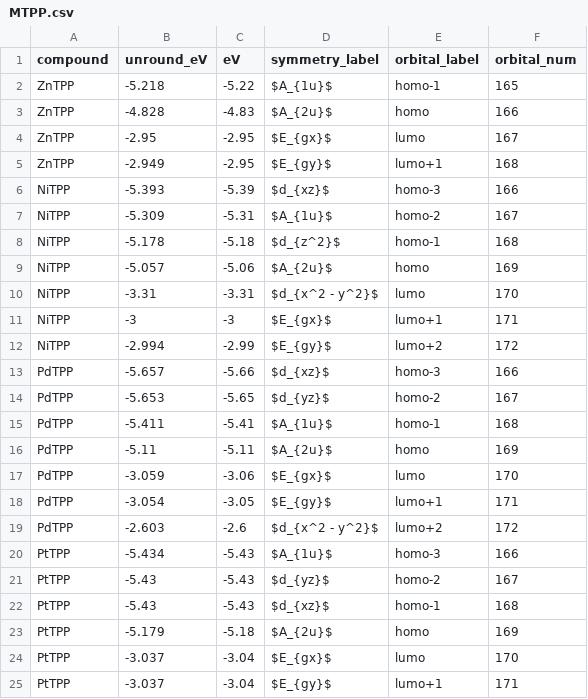
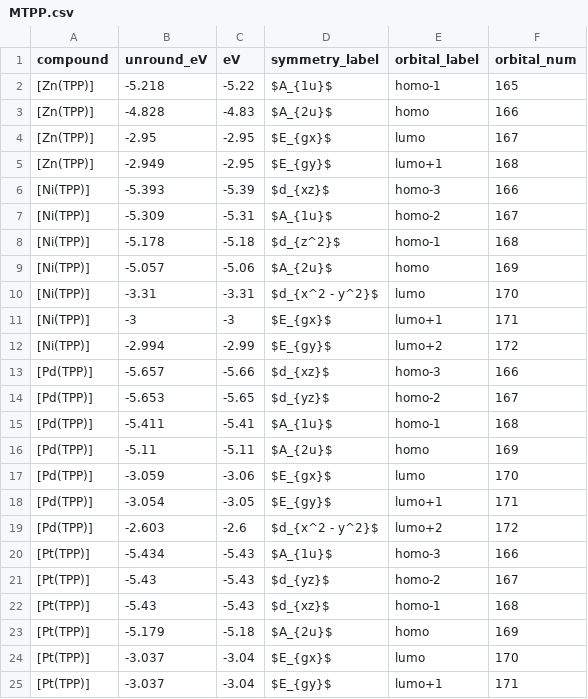
Before and after one commit to samuelpsmith/MOplot, a CSV file: MTPP.csv, drawn as a sheet.

```diff
--- a/MTPP.csv
+++ b/MTPP.csv
@@ -1,25 +1,25 @@
 compound,unround_eV,eV,symmetry_label,orbital_label,orbital_num
-ZnTPP,-5.218,-5.22,$A_{1u}$,homo-1,165
-ZnTPP,-4.828,-4.83,$A_{2u}$,homo,166
-ZnTPP,-2.95,-2.95,$E_{gx}$,lumo,167
-ZnTPP,-2.949,-2.95,$E_{gy}$,lumo+1,168
-NiTPP,-5.393,-5.39,$d_{xz}$,homo-3,166
-NiTPP,-5.309,-5.31,$A_{1u}$,homo-2,167
-NiTPP,-5.178,-5.18,$d_{z^2}$,homo-1,168
-NiTPP,-5.057,-5.06,$A_{2u}$,homo,169
-NiTPP,-3.31,-3.31,$d_{x^2 - y^2}$,lumo,170
-NiTPP,-3,-3,$E_{gx}$,lumo+1,171
-NiTPP,-2.994,-2.99,$E_{gy}$,lumo+2,172
-PdTPP,-5.657,-5.66,$d_{xz}$,homo-3,166
-PdTPP,-5.653,-5.65,$d_{yz}$,homo-2,167
-PdTPP,-5.411,-5.41,$A_{1u}$,homo-1,168
-PdTPP,-5.11,-5.11,$A_{2u}$,homo,169
-PdTPP,-3.059,-3.06,$E_{gx}$,lumo,170
-PdTPP,-3.054,-3.05,$E_{gy}$,lumo+1,171
-PdTPP,-2.603,-2.6,$d_{x^2 - y^2}$,lumo+2,172
-PtTPP,-5.434,-5.43,$A_{1u}$,homo-3,166
-PtTPP,-5.43,-5.43,$d_{yz}$,homo-2,167
-PtTPP,-5.43,-5.43,$d_{xz}$,homo-1,168
-PtTPP,-5.179,-5.18,$A_{2u}$,homo,169
-PtTPP,-3.037,-3.04,$E_{gx}$,lumo,170
-PtTPP,-3.037,-3.04,$E_{gy}$,lumo+1,171
+[Zn(TPP)],-5.218,-5.22,$A_{1u}$,homo-1,165
+[Zn(TPP)],-4.828,-4.83,$A_{2u}$,homo,166
+[Zn(TPP)],-2.95,-2.95,$E_{gx}$,lumo,167
+[Zn(TPP)],-2.949,-2.95,$E_{gy}$,lumo+1,168
+[Ni(TPP)],-5.393,-5.39,$d_{xz}$,homo-3,166
+[Ni(TPP)],-5.309,-5.31,$A_{1u}$,homo-2,167
+[Ni(TPP)],-5.178,-5.18,$d_{z^2}$,homo-1,168
+[Ni(TPP)],-5.057,-5.06,$A_{2u}$,homo,169
+[Ni(TPP)],-3.31,-3.31,$d_{x^2 - y^2}$,lumo,170
+[Ni(TPP)],-3,-3,$E_{gx}$,lumo+1,171
+[Ni(TPP)],-2.994,-2.99,$E_{gy}$,lumo+2,172
+[Pd(TPP)],-5.657,-5.66,$d_{xz}$,homo-3,166
+[Pd(TPP)],-5.653,-5.65,$d_{yz}$,homo-2,167
+[Pd(TPP)],-5.411,-5.41,$A_{1u}$,homo-1,168
+[Pd(TPP)],-5.11,-5.11,$A_{2u}$,homo,169
+[Pd(TPP)],-3.059,-3.06,$E_{gx}$,lumo,170
+[Pd(TPP)],-3.054,-3.05,$E_{gy}$,lumo+1,171
+[Pd(TPP)],-2.603,-2.6,$d_{x^2 - y^2}$,lumo+2,172
+[Pt(TPP)],-5.434,-5.43,$A_{1u}$,homo-3,166
+[Pt(TPP)],-5.43,-5.43,$d_{yz}$,homo-2,167
+[Pt(TPP)],-5.43,-5.43,$d_{xz}$,homo-1,168
+[Pt(TPP)],-5.179,-5.18,$A_{2u}$,homo,169
+[Pt(TPP)],-3.037,-3.04,$E_{gx}$,lumo,170
+[Pt(TPP)],-3.037,-3.04,$E_{gy}$,lumo+1,171
```
Also changed, not shown: MTPFPP.csv, 1 other file.
